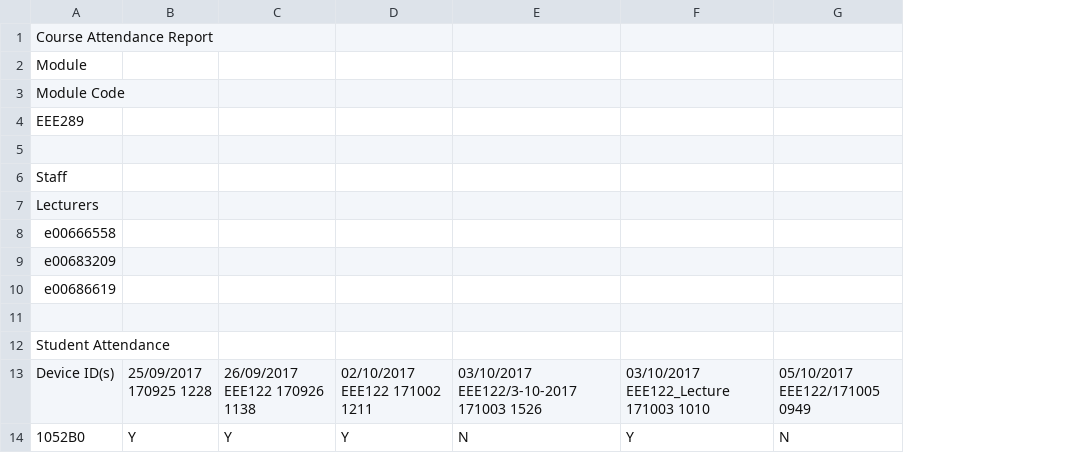
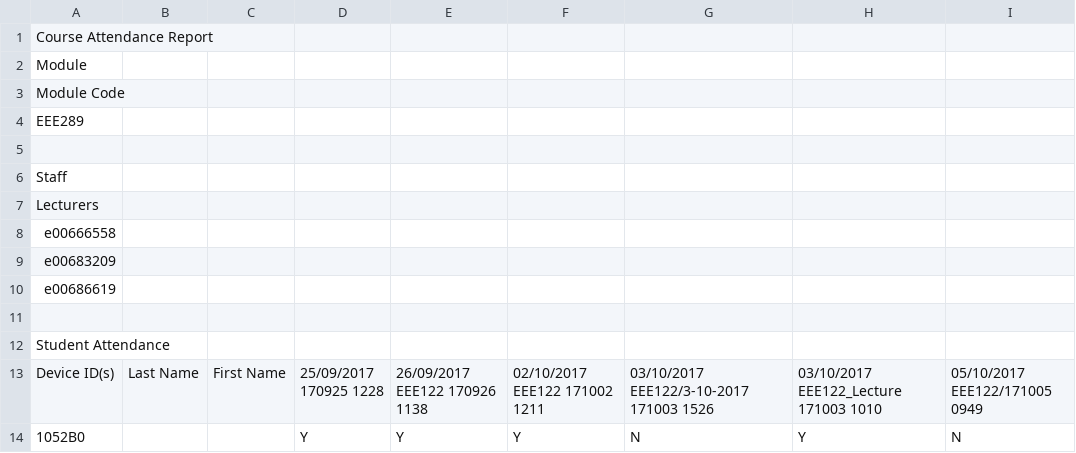
Before and after one commit to nbrowning1/FYP, a CSV file: tool/test_data/Attendance_Load_Data_Module3.csv, drawn as a sheet; only a part is shown; the diff names each change by its address in the sheet, - before the commit and + after, or states it on an @@ line.

Commit message:
Incorporated excel parsing into actual upload, updated tests and data to be in expected format even if CSV (adding 2 Name columns between device ID and the attendance values

```diff
--- a/tool/test_data/Attendance_Load_Data_Module3.csv
+++ b/tool/test_data/Attendance_Load_Data_Module3.csv
+column B, row 13: Last Name
+column C, row 13: First Name
```
Also changed, not shown: tool/test_data/Attendance_Load_Data_Module2.csv, tool/test_data/Attendance_Load_Data_Module4.csv, 17 other files.
